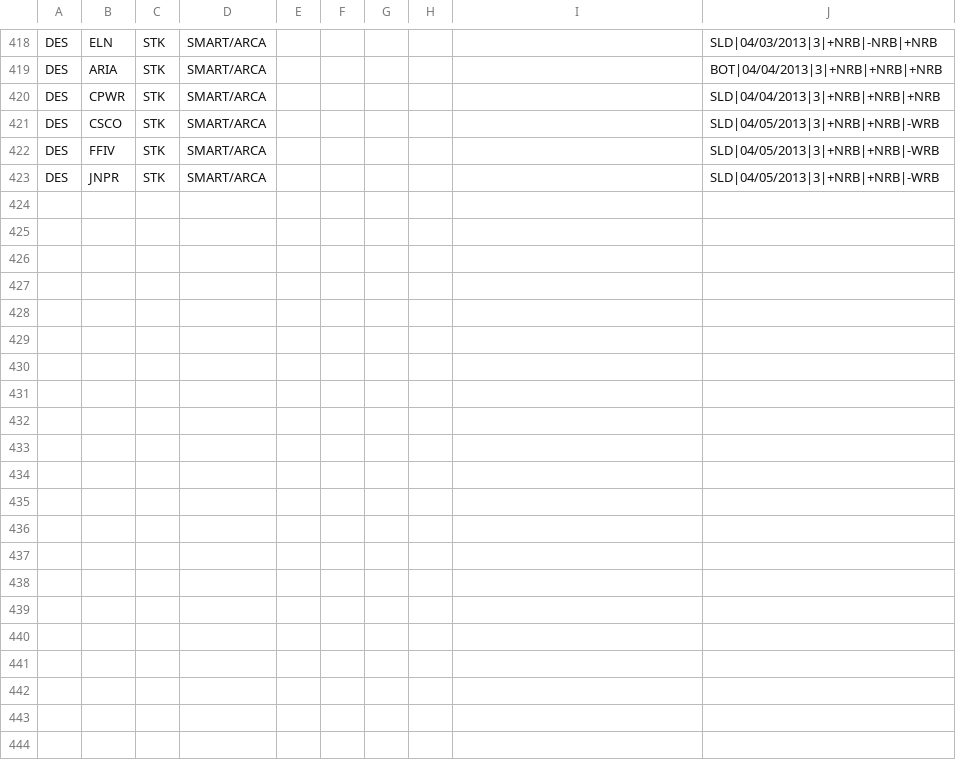
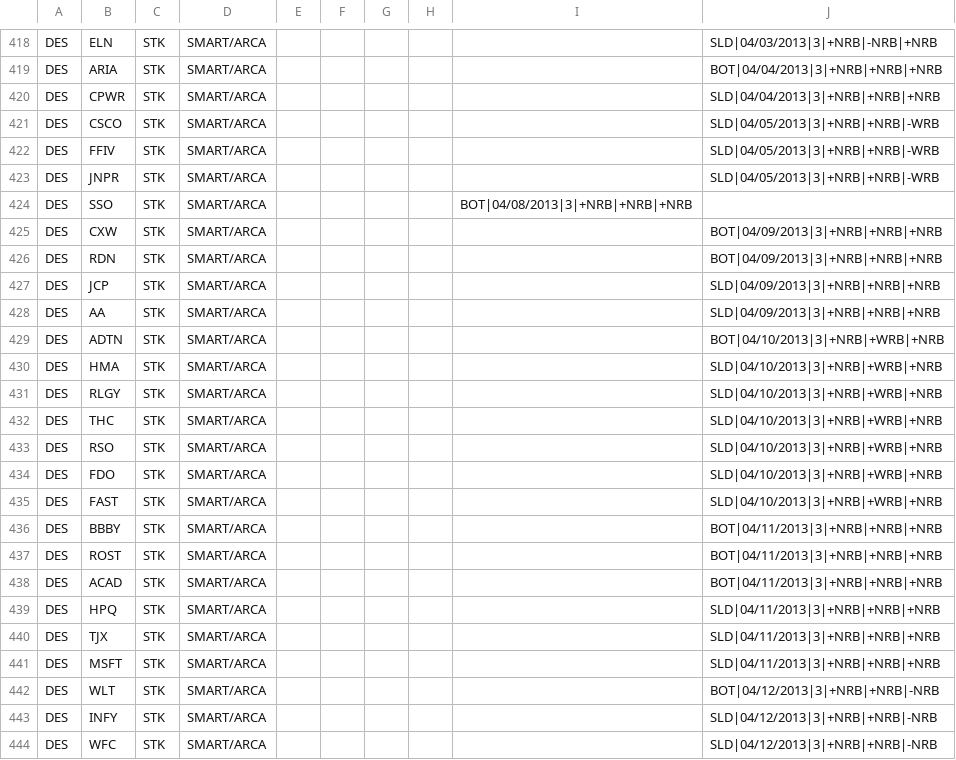
Before and after one commit to trade-manager/trade-manager, a CSV file: db/GapperTraded-2013.csv, drawn as a sheet; only a part is shown, gaps mark what is left out; the diff names each change by its address in the sheet, - before the commit and + after, or states it on an @@ line.

Commit message:
Weekly updates

```diff
--- a/db/GapperTraded-2013.csv
+++ b/db/GapperTraded-2013.csv
+row 424: DES | SSO | STK | SMART/ARCA |  |  |  |  | BOT|04/08/2013|3|+NRB|+NRB|+NRB
+row 425: DES | CXW | STK | SMART/ARCA |  |  |  |  |  | BOT|04/09/2013|3|+NRB|+NRB|+NRB
+row 426: DES | RDN | STK | SMART/ARCA |  |  |  |  |  | BOT|04/09/2013|3|+NRB|+NRB|+NRB
+row 427: DES | JCP | STK | SMART/ARCA |  |  |  |  |  | SLD|04/09/2013|3|+NRB|+NRB|+NRB
+row 428: DES | AA | STK | SMART/ARCA |  |  |  |  |  | SLD|04/09/2013|3|+NRB|+NRB|+NRB
+row 429: DES | ADTN | STK | SMART/ARCA |  |  |  |  |  | BOT|04/10/2013|3|+NRB|+WRB|+NRB
+row 430: DES | HMA | STK | SMART/ARCA |  |  |  |  |  | SLD|04/10/2013|3|+NRB|+WRB|+NRB
+row 431: DES | RLGY | STK | SMART/ARCA |  |  |  |  |  | SLD|04/10/2013|3|+NRB|+WRB|+NRB
+row 432: DES | THC | STK | SMART/ARCA |  |  |  |  |  | SLD|04/10/2013|3|+NRB|+WRB|+NRB
+row 433: DES | RSO | STK | SMART/ARCA |  |  |  |  |  | SLD|04/10/2013|3|+NRB|+WRB|+NRB
+row 434: DES | FDO | STK | SMART/ARCA |  |  |  |  |  | SLD|04/10/2013|3|+NRB|+WRB|+NRB
+row 435: DES | FAST | STK | SMART/ARCA |  |  |  |  |  | SLD|04/10/2013|3|+NRB|+WRB|+NRB
+row 436: DES | BBBY | STK | SMART/ARCA |  |  |  |  |  | BOT|04/11/2013|3|+NRB|+NRB|+NRB
+row 437: DES | ROST | STK | SMART/ARCA |  |  |  |  |  | BOT|04/11/2013|3|+NRB|+NRB|+NRB
+row 438: DES | ACAD | STK | SMART/ARCA |  |  |  |  |  | BOT|04/11/2013|3|+NRB|+NRB|+NRB
+row 439: DES | HPQ | STK | SMART/ARCA |  |  |  |  |  | SLD|04/11/2013|3|+NRB|+NRB|+NRB
+row 440: DES | TJX | STK | SMART/ARCA |  |  |  |  |  | SLD|04/11/2013|3|+NRB|+NRB|+NRB
+row 441: DES | MSFT | STK | SMART/ARCA |  |  |  |  |  | SLD|04/11/2013|3|+NRB|+NRB|+NRB
+row 442: DES | WLT | STK | SMART/ARCA |  |  |  |  |  | BOT|04/12/2013|3|+NRB|+NRB|-NRB
+row 443: DES | INFY | STK | SMART/ARCA |  |  |  |  |  | SLD|04/12/2013|3|+NRB|+NRB|-NRB
+row 444: DES | WFC | STK | SMART/ARCA |  |  |  |  |  | SLD|04/12/2013|3|+NRB|+NRB|-NRB
```
